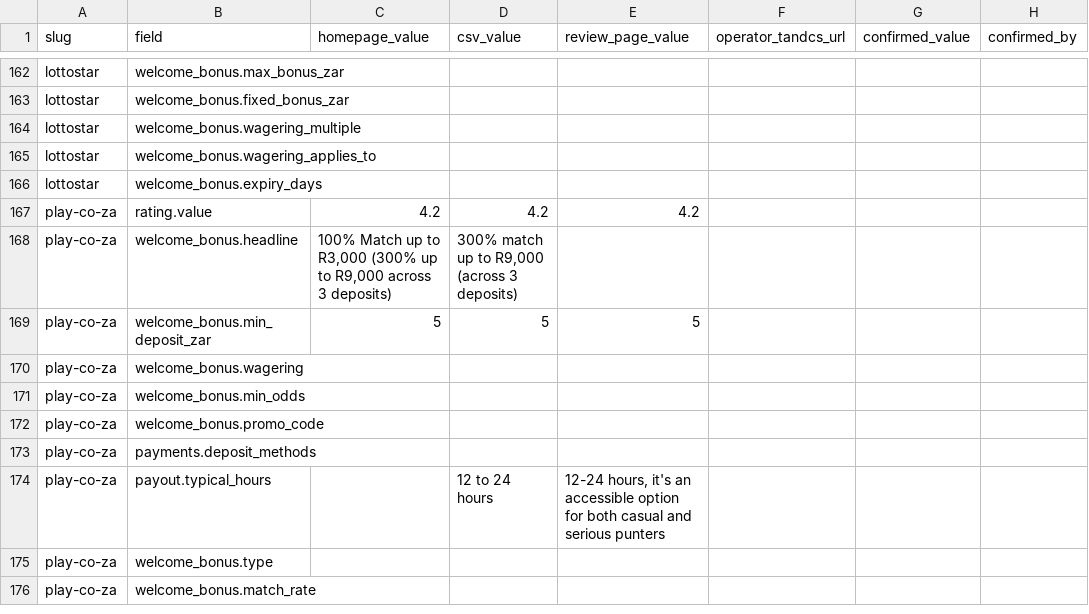
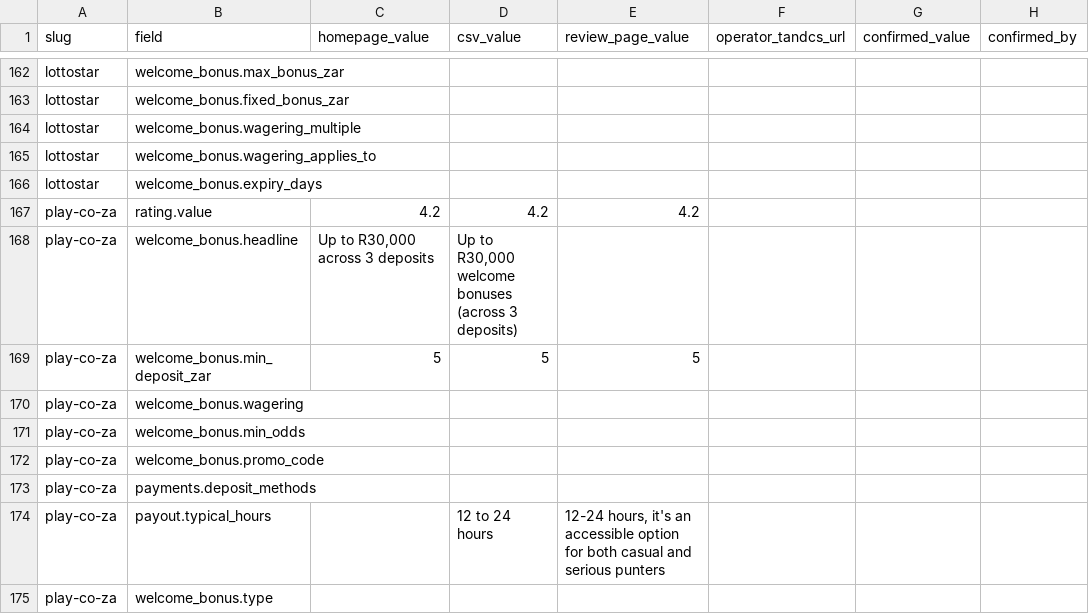
Before and after one commit to brandonkz/betsorted, a CSV file: data/verification-worksheet.csv, drawn as a sheet; only a part is shown, gaps mark what is left out; the shorter side is filled out with more unchanged rows; the diff names each change by its address in the sheet, - before the commit and + after, or states it on an @@ line.

```diff
--- a/data/verification-worksheet.csv
+++ b/data/verification-worksheet.csv
-C168 (homepage_value): 100% Match up to R3,000 (300% up to R9,000 across 3 deposits)
+C168 (homepage_value): Up to R30,000 across 3 deposits
-D168 (csv_value): 300% match up to R9,000 (across 3…
+D168 (csv_value): Up to R30,000 welcome bonuses (across 3…
```
Also changed, not shown: data/bookmakers.csv, 6 other files.
